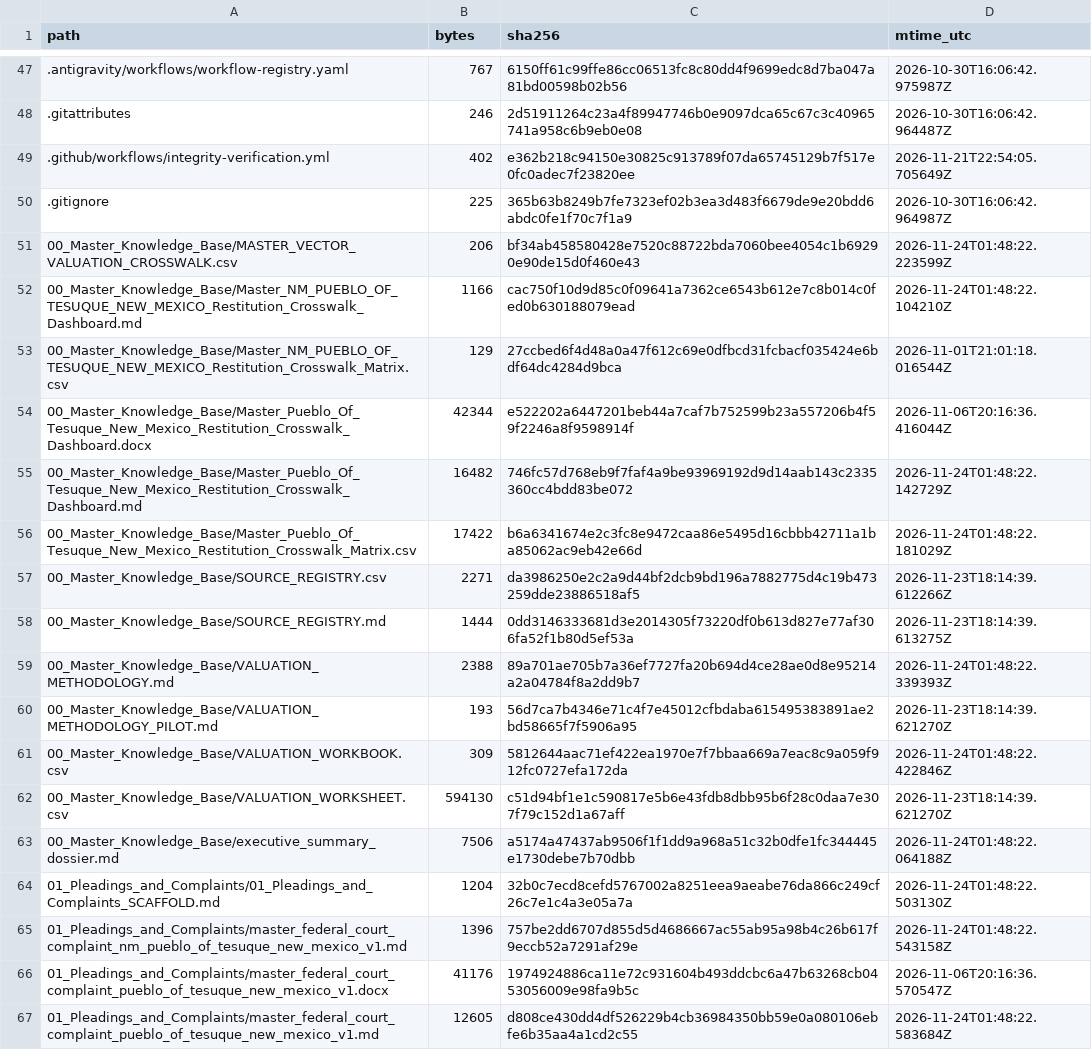
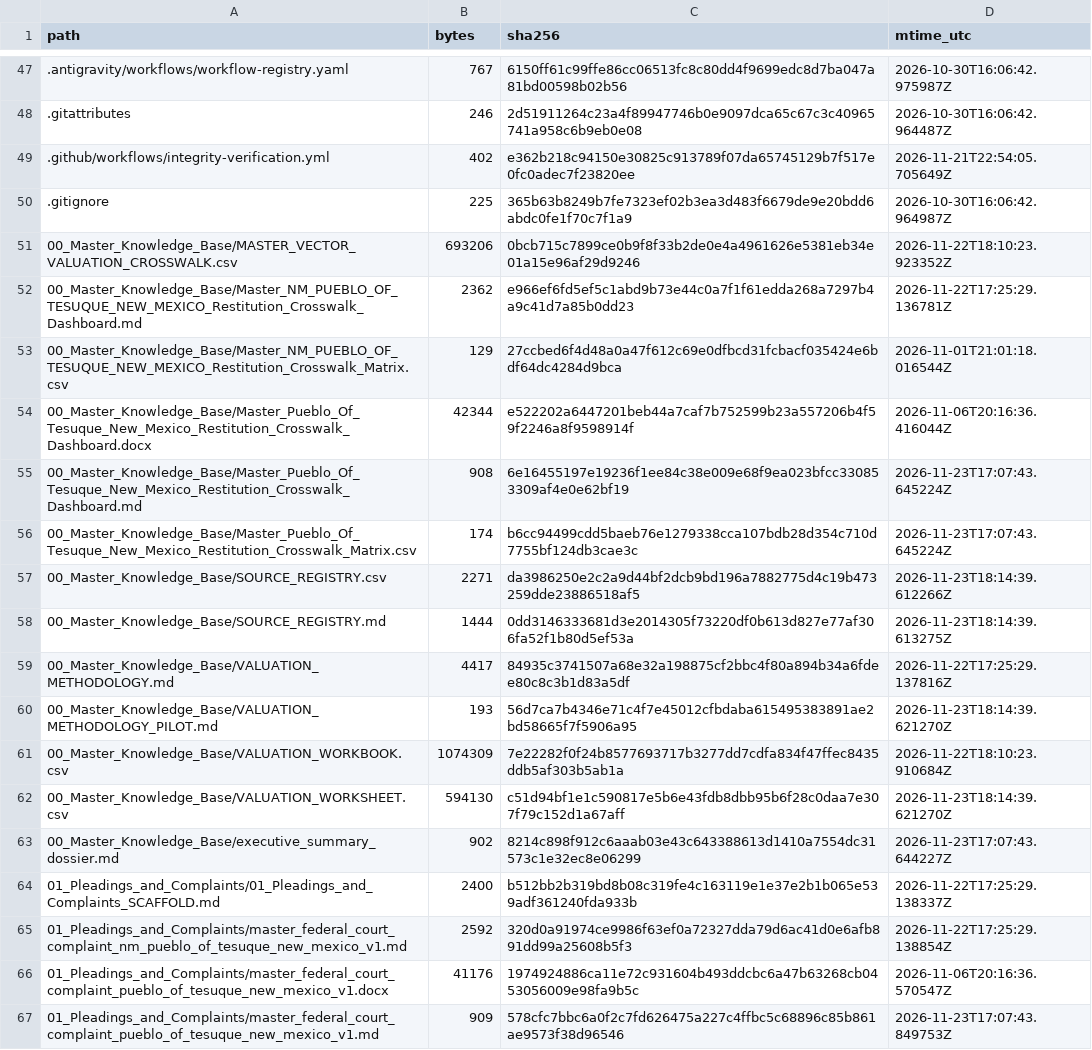
Before and after one commit to GlobalRestitutionAlliance/turtle-island-us-nm-pueblo-of-tesuque-new-mexico-master-litigation, a CSV file: 99_Archives_and_Manifests/MANIFEST_SHA256.csv, drawn as a sheet; only a part is shown, gaps mark what is left out; the diff covers the shown part only.

```diff
--- a/99_Archives_and_Manifests/MANIFEST_SHA256.csv
+++ b/99_Archives_and_Manifests/MANIFEST_SHA256.csv
@@ -50,18 +50,18 @@ path,bytes,sha256,mtime_utc
 .gitignore,225,365b63b8249b7fe7323ef02b3ea3d483f6679de9e20bdd6abdc0fe1f70c7f1a9,2026-10-30T16:06:42.964987Z
-00_Master_Knowledge_Base/MASTER_VECTOR_VALUATION_CROSSWALK.csv,206,bf34ab458580428e7520c88722bda7060bee4054c1b69290e90de15d0f460e43,2026-11-24T01:48:22.223599Z
-00_Master_Knowledge_Base/Master_NM_PUEBLO_OF_TESUQUE_NEW_MEXICO_Restitution_Crosswalk_Dashboard.md,1166,cac750f10d9d85c0f09641a7362ce6543b612e7c8b014c0fed0b630188079ead,2026-11-24T01:48:22.104210Z
+00_Master_Knowledge_Base/MASTER_VECTOR_VALUATION_CROSSWALK.csv,693206,0bcb715c7899ce0b9f8f33b2de0e4a4961626e5381eb34e01a15e96af29d9246,2026-11-22T18:10:23.923352Z
+00_Master_Knowledge_Base/Master_NM_PUEBLO_OF_TESUQUE_NEW_MEXICO_Restitution_Crosswalk_Dashboard.md,2362,e966ef6fd5ef5c1abd9b73e44c0a7f1f61edda268a7297b4a9c41d7a85b0dd23,2026-11-22T17:25:29.136781Z
 00_Master_Knowledge_Base/Master_NM_PUEBLO_OF_TESUQUE_NEW_MEXICO_Restitution_Crosswalk_Matrix.csv,129,27ccbed6f4d48a0a47f612c69e0dfbcd31fcbacf035424e6bdf64dc4284d9bca,2026-11-01T21:01:18.016544Z
 00_Master_Knowledge_Base/Master_Pueblo_Of_Tesuque_New_Mexico_Restitution_Crosswalk_Dashboard.docx,42344,e522202a6447201beb44a7caf7b752599b23a557206b4f59f2246a8f9598914f,2026-11-06T20:16:36.416044Z
-00_Master_Knowledge_Base/Master_Pueblo_Of_Tesuque_New_Mexico_Restitution_Crosswalk_Dashboard.md,16482,746fc57d768eb9f7faf4a9be93969192d9d14aab143c2335360cc4bdd83be072,2026-11-24T01:48:22.142729Z
-00_Master_Knowledge_Base/Master_Pueblo_Of_Tesuque_New_Mexico_Restitution_Crosswalk_Matrix.csv,17422,b6a6341674e2c3fc8e9472caa86e5495d16cbbb42711a1ba85062ac9eb42e66d,2026-11-24T01:48:22.181029Z
+00_Master_Knowledge_Base/Master_Pueblo_Of_Tesuque_New_Mexico_Restitution_Crosswalk_Dashboard.md,908,6e16455197e19236f1ee84c38e009e68f9ea023bfcc330853309af4e0e62bf19,2026-11-23T17:07:43.645224Z
+00_Master_Knowledge_Base/Master_Pueblo_Of_Tesuque_New_Mexico_Restitution_Crosswalk_Matrix.csv,174,b6cc94499cdd5baeb76e1279338cca107bdb28d354c710d7755bf124db3cae3c,2026-11-23T17:07:43.645224Z
 00_Master_Knowledge_Base/SOURCE_REGISTRY.csv,2271,da3986250e2c2a9d44bf2dcb9bd196a7882775d4c19b473259dde23886518af5,2026-11-23T18:14:39.612266Z
 00_Master_Knowledge_Base/SOURCE_REGISTRY.md,1444,0dd3146333681d3e2014305f73220df0b613d827e77af306fa52f1b80d5ef53a,2026-11-23T18:14:39.613275Z
-00_Master_Knowledge_Base/VALUATION_METHODOLOGY.md,2388,89a701ae705b7a36ef7727fa20b694d4ce28ae0d8e95214a2a04784f8a2dd9b7,2026-11-24T01:48:22.339393Z
+00_Master_Knowledge_Base/VALUATION_METHODOLOGY.md,4417,84935c3741507a68e32a198875cf2bbc4f80a894b34a6fdee80c8c3b1d83a5df,2026-11-22T17:25:29.137816Z
 00_Master_Knowledge_Base/VALUATION_METHODOLOGY_PILOT.md,193,56d7ca7b4346e71c4f7e45012cfbdaba615495383891ae2bd58665f7f5906a95,2026-11-23T18:14:39.621270Z
-00_Master_Knowledge_Base/VALUATION_WORKBOOK.csv,309,5812644aac71ef422ea1970e7f7bbaa669a7eac8c9a059f912fc0727efa172da,2026-11-24T01:48:22.422846Z
+00_Master_Knowledge_Base/VALUATION_WORKBOOK.csv,1074309,7e22282f0f24b8577693717b3277dd7cdfa834f47ffec8435ddb5af303b5ab1a,2026-11-22T18:10:23.910684Z
 00_Master_Knowledge_Base/VALUATION_WORKSHEET.csv,594130,c51d94bf1e1c590817e5b6e43fdb8dbb95b6f28c0daa7e307f79c152d1a67aff,2026-11-23T18:14:39.621270Z
-00_Master_Knowledge_Base/executive_summary_dossier.md,7506,a5174a47437ab9506f1f1dd9a968a51c32b0dfe1fc344445e1730debe7b70dbb,2026-11-24T01:48:22.064188Z
-01_Pleadings_and_Complaints/01_Pleadings_and_Complaints_SCAFFOLD.md,1204,32b0c7ecd8cefd5767002a8251eea9aeabe76da866c249cf26c7e1c4a3e05a7a,2026-11-24T01:48:22.503130Z
-01_Pleadings_and_Complaints/master_federal_court_complaint_nm_pueblo_of_tesuque_new_mexico_v1.md,1396,757be2dd6707d855d5d4686667ac55ab95a98b4c26b617f9eccb52a7291af29e,2026-11-24T01:48:22.543158Z
+00_Master_Knowledge_Base/executive_summary_dossier.md,902,8214c898f912c6aaab03e43c643388613d1410a7554dc31573c1e32ec8e06299,2026-11-23T17:07:43.644227Z
+01_Pleadings_and_Complaints/01_Pleadings_and_Complaints_SCAFFOLD.md,2400,b512bb2b319bd8b08c319fe4c163119e1e37e2b1b065e539adf361240fda933b,2026-11-22T17:25:29.138337Z
+01_Pleadings_and_Complaints/master_federal_court_complaint_nm_pueblo_of_tesuque_new_mexico_v1.md,2592,320d0a91974ce9986f63ef0a72327dda79d6ac41d0e6afb891dd99a25608b5f3,2026-11-22T17:25:29.138854Z
 01_Pleadings_and_Complaints/master_federal_court_complaint_pueblo_of_tesuque_new_mexico_v1.docx,41176,1974924886ca11e72c931604b493ddcbc6a47b63268cb0453056009e98fa9b5c,2026-11-06T20:16:36.570547Z
-01_Pleadings_and_Complaints/master_federal_court_complaint_pueblo_of_tesuque_new_mexico_v1.md,12605,d808ce430dd4df526229b4cb36984350bb59e0a080106ebfe6b35aa4a1cd2c55,2026-11-24T01:48:22.583684Z
+01_Pleadings_and_Complaints/master_federal_court_complaint_pueblo_of_tesuque_new_mexico_v1.md,909,578cfc7bbc6a0f2c7fd626475a227c4ffbc5c68896c85b861ae9573f38d96546,2026-11-23T17:07:43.849753Z
```
Also changed, not shown: 80 edited cells elsewhere in this file, 37 other files.
